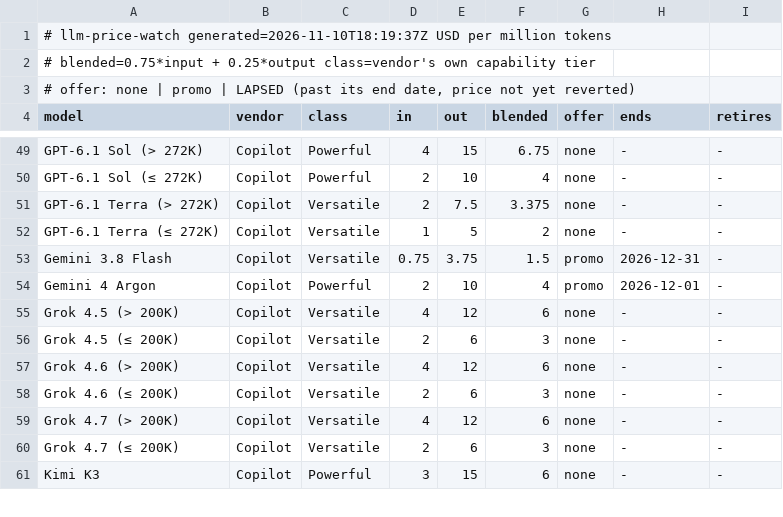
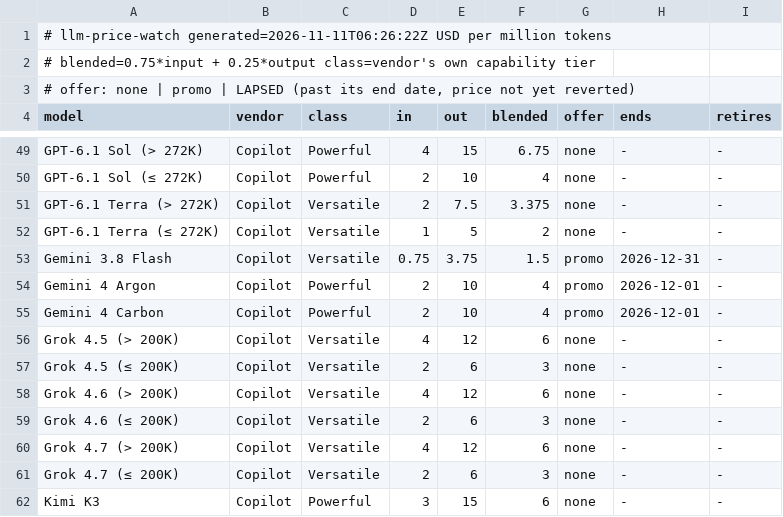
Before and after one commit to zrrbite/llm-price-watch, a TSV file: site/models.tsv, drawn as a sheet; only a part is shown, gaps mark what is left out.

```diff
--- a/site/models.tsv
+++ b/site/models.tsv
@@ -1,2 +1,2 @@
-# llm-price-watch  generated=2026-11-10T18:19:37Z  USD per million tokens
+# llm-price-watch  generated=2026-11-11T06:26:22Z  USD per million tokens
 # blended=0.75*input + 0.25*output  class=vendor's own capability tier
@@ -54,2 +54,3 @@ Gemini 3.8 Flash	Copilot	Versatile	0.75	3.75	1.5	promo	2026-12-31	-
 Gemini 4 Argon	Copilot	Powerful	2	10	4	promo	2026-12-01	-
+Gemini 4 Carbon	Copilot	Powerful	2	10	4	promo	2026-12-01	-
 Grok 4.5 (> 200K)	Copilot	Versatile	4	12	6	none	-	-
```
Also changed, not shown: 10 other files.
